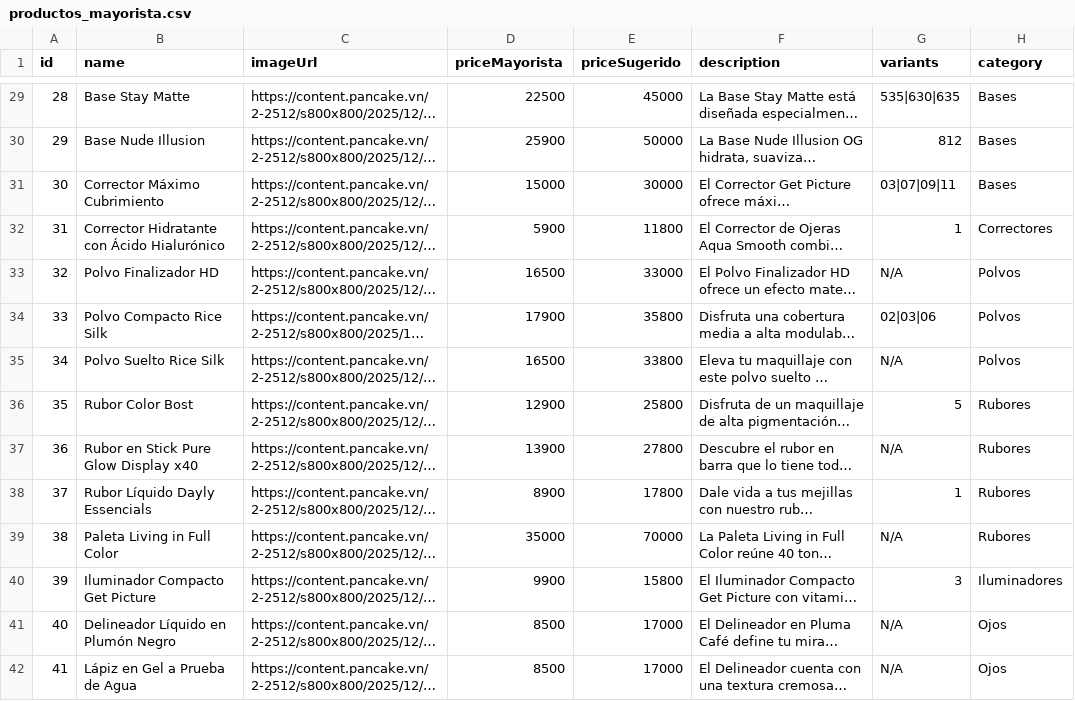
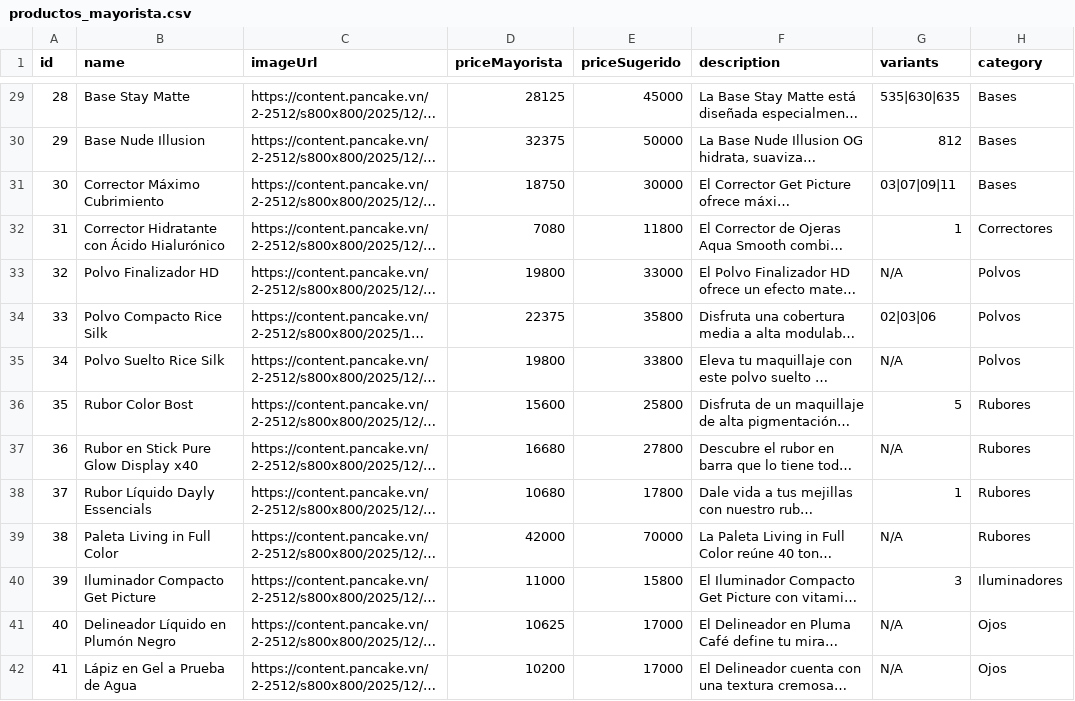
Before and after one commit to amsterdamlab/catalogowaba, a CSV file: productos_mayorista.csv, drawn as a sheet; only a part is shown, gaps mark what is left out; long unchanged cells end in …; the diff covers the shown part only; the diff names each change by its address in the sheet, - before the commit and + after, or states it on an @@ line.

```diff
--- a/productos_mayorista.csv
+++ b/productos_mayorista.csv
-D29 (priceMayorista): 22500
+D29 (priceMayorista): 28125
-D30 (priceMayorista): 25900
+D30 (priceMayorista): 32375
-D31 (priceMayorista): 15000
+D31 (priceMayorista): 18750
-D32 (priceMayorista): 5900
+D32 (priceMayorista): 7080
-D33 (priceMayorista): 16500
+D33 (priceMayorista): 19800
-D34 (priceMayorista): 17900
+D34 (priceMayorista): 22375
-D35 (priceMayorista): 16500
+D35 (priceMayorista): 19800
-D36 (priceMayorista): 12900
+D36 (priceMayorista): 15600
-D37 (priceMayorista): 13900
+D37 (priceMayorista): 16680
-D38 (priceMayorista): 8900
+D38 (priceMayorista): 10680
-D39 (priceMayorista): 35000
+D39 (priceMayorista): 42000
-D40 (priceMayorista): 9900
+D40 (priceMayorista): 11000
-D41 (priceMayorista): 8500
+D41 (priceMayorista): 10625
-D42 (priceMayorista): 8500
+D42 (priceMayorista): 10200
```
Also changed, not shown: 61 edited cells elsewhere in this file.
